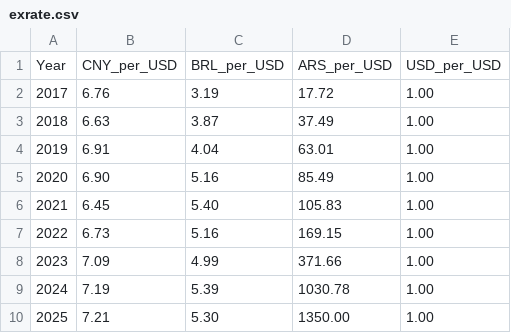
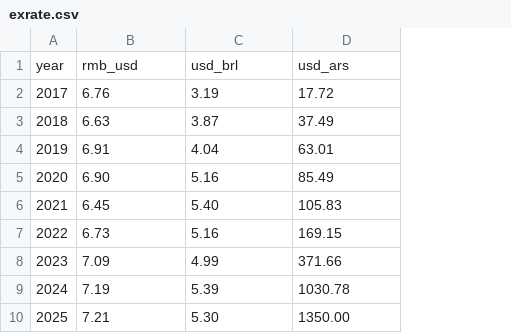
Before and after one commit to ProIg-Chaa/APMCM-training, a CSV file: data/processed/ques1/exrate/exrate.csv, drawn as a sheet; removed rows and columns are numbered as before the commit, all else as after; the diff names each change by its address in the sheet, - before the commit and + after, or states it on an @@ line.

```diff
--- a/data/processed/ques1/exrate/exrate.csv
+++ b/data/processed/ques1/exrate/exrate.csv
-column E, rows 2-10: all 1.00
-row 1: Year | CNY_per_USD | BRL_per_USD | ARS_per_USD | USD_per_USD
+row 1: year | rmb_usd | usd_brl | usd_ars
```
Also changed, not shown: 15 other files.
